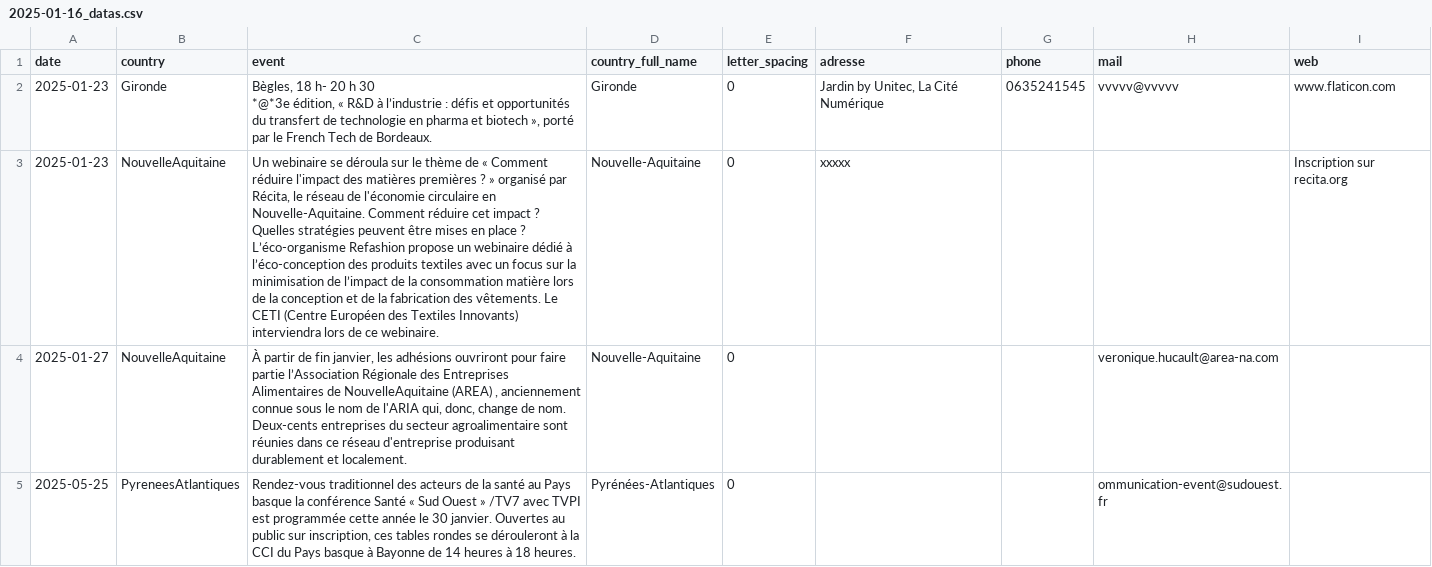
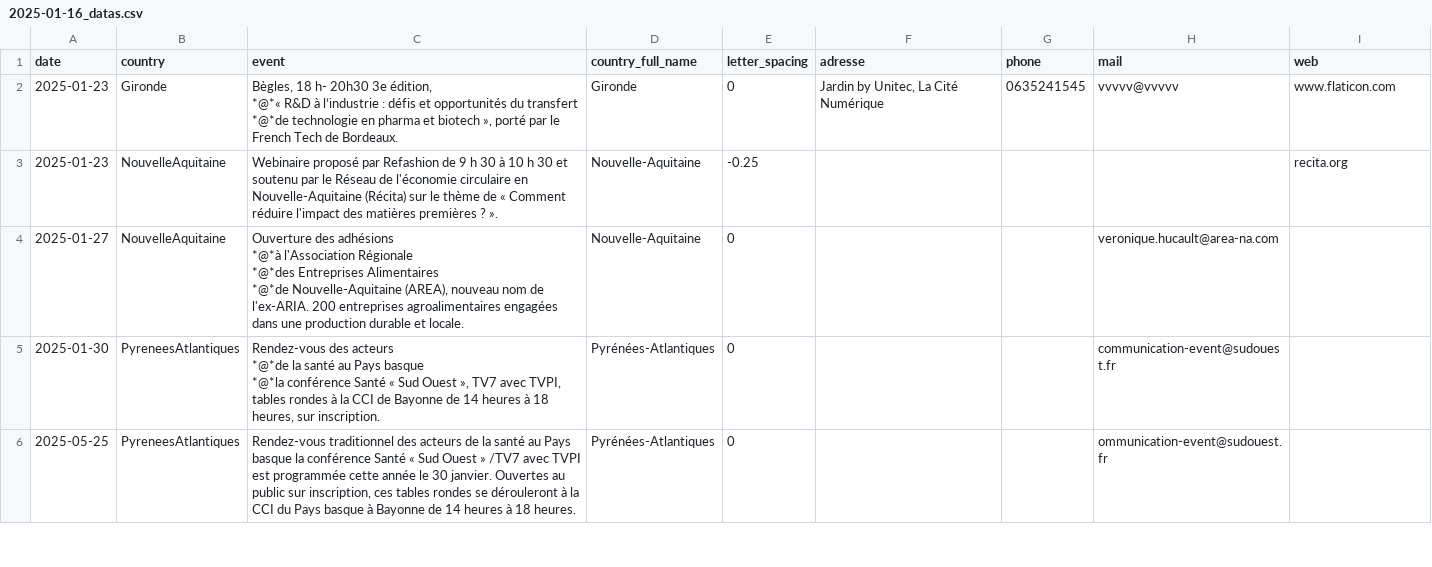
Before and after one commit to Superchick-87/Agenda-So-Eco, a CSV file: datas/2025-01-16_datas.csv, drawn as a sheet; only a part is shown; ↵ is a line break in a cell; the diff covers the shown part only; the diff names each change by its address in the sheet, - before the commit and + after, or states it on an @@ line.

```diff
--- a/datas/2025-01-16_datas.csv
+++ b/datas/2025-01-16_datas.csv
-C2 (event): …18 h- 20 h 30 ↵ *@*3e édition, « R&D à l’industrie : défis et opportunités du transfert de technologie en…
+C2 (event): …18 h- 20h30 3e édition, ↵ *@*« R&D à l’industrie : défis et opportunités du transfert ↵ *@*de technologie en…
-C3 (event): Un webinaire se déroula sur le thème de « Comment réduire l'impact des matières premières ? » organisé par Récita, le réseau de l'économie circulaire en Nouvelle-Aquitaine. Comment réduire cet impact ? Quelles stratégies peuvent être mises en place ? L’éco-organisme Refashion propose un webinaire dédié à l’éco-conception des produits textiles avec un focus sur la minimisation de l’impact de la consommation matière lors de la conception et de la fabrication des vêtements. Le CETI (Centre Européen des Textiles Innovants) interviendra lors de ce webinaire.
+C3 (event): Webinaire proposé par Refashion de 9 h 30 à 10 h 30 et soutenu par le Réseau de l'économie circulaire en Nouvelle-Aquitaine (Récita) sur le thème de « Comment réduire l'impact des matières premières ? ».
-E3 (letter_spacing): 0
+E3 (letter_spacing): -0.25
-F3 (adresse): xxxxx
+F3 (adresse): (empty)
-I3 (web): Inscription sur recita.org
+I3 (web): recita.org
-C4 (event): À partir de fin janvier, les adhésions ouvriront pour faire partie l’Association Régionale des Entreprises Alimentaires de NouvelleAquitaine (AREA) , anciennement connue sous le nom de l'ARIA qui, donc, change de nom. Deux-cents entreprises du secteur agroalimentaire sont réunies dans ce réseau d'entreprise produisant durablement et localement.
+C4 (event): Ouverture des adhésions ↵ *@*à l'Association Régionale ↵ *@*des Entreprises Alimentaires ↵ *@*de Nouvelle-Aquitaine (AREA), nouveau nom de l'ex-ARIA. 200 entreprises agroalimentaires engagées dans une production durable et locale.
+row 5: 2025-01-30 | PyreneesAtlantiques | Rendez-vous des acteurs ↵ *@*de la santé au Pays basque ↵ *@*la conférence Santé « Sud Ouest », TV7 avec TVPI, tables rondes à la CCI de Bayonne de 14 heures à 18 heures, sur inscription. | Pyrénées-Atlantiques | 0 |  |  | communication-event@sudouest.fr
```
Also changed, not shown: 7 edited cells elsewhere in this file, 3 other files.
